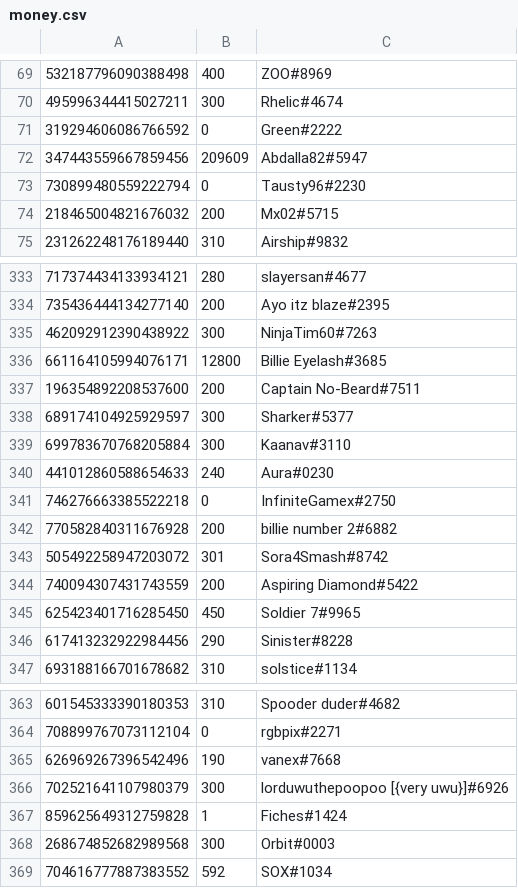
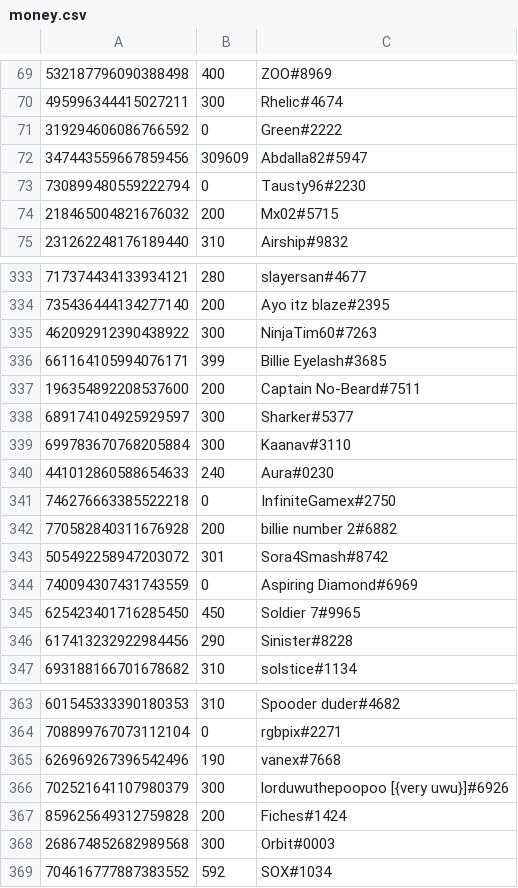
Before and after one commit to LevBernstein/BeardlessBot, a CSV file: resources/money.csv, drawn as a sheet; only a part is shown, gaps mark what is left out.

```diff
--- a/resources/money.csv
+++ b/resources/money.csv
@@ -71,3 +71,3 @@
 319294606086766592,0,Green#2222
-347443559667859456,209609,Abdalla82#5947
+347443559667859456,309609,Abdalla82#5947
 730899480559222794,0,Tausty96#2230
@@ -335,3 +335,3 @@
 462092912390438922,300,NinjaTim60#7263
-661164105994076171,12800,Billie Eyelash#3685
+661164105994076171,399,Billie Eyelash#3685
 196354892208537600,200,Captain No-Beard#7511
@@ -343,3 +343,3 @@
 505492258947203072,301,Sora4Smash#8742
-740094307431743559,200,Aspiring Diamond#5422
+740094307431743559,0,Aspiring Diamond#6969
 625423401716285450,450,Soldier 7#9965
@@ -366,3 +366,3 @@
 702521641107980379,300,lorduwuthepoopoo [{very uwu}]#6926
-859625649312759828,1,Fiches#1424
+859625649312759828,200,Fiches#1424
 268674852682989568,300,Orbit#0003
```
Also changed, not shown: 1 other file.
